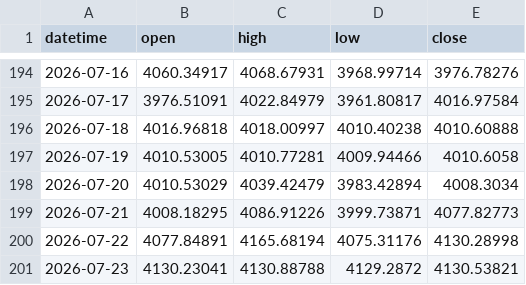
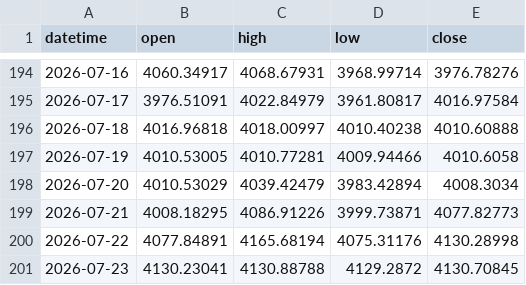
Before and after one commit to atik03mh-pixel/xauusd-dss, a CSV file: data/raw/XAUUSD_1day.csv, drawn as a sheet; only a part is shown, gaps mark what is left out.

```diff
--- a/data/raw/XAUUSD_1day.csv
+++ b/data/raw/XAUUSD_1day.csv
@@ -200,2 +200,2 @@ datetime,open,high,low,close
 2026-07-22,4077.84891,4165.68194,4075.31176,4130.28998
-2026-07-23,4130.23041,4130.88788,4129.2872,4130.53821
+2026-07-23,4130.23041,4130.88788,4129.2872,4130.70845
```
Also changed, not shown: data/raw/XAUUSD_15min.csv, data/raw/XAUUSD_1h.csv, 3 other files.
